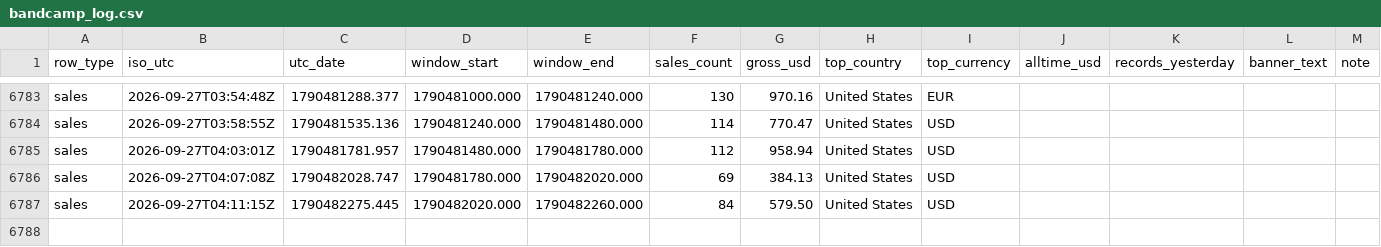
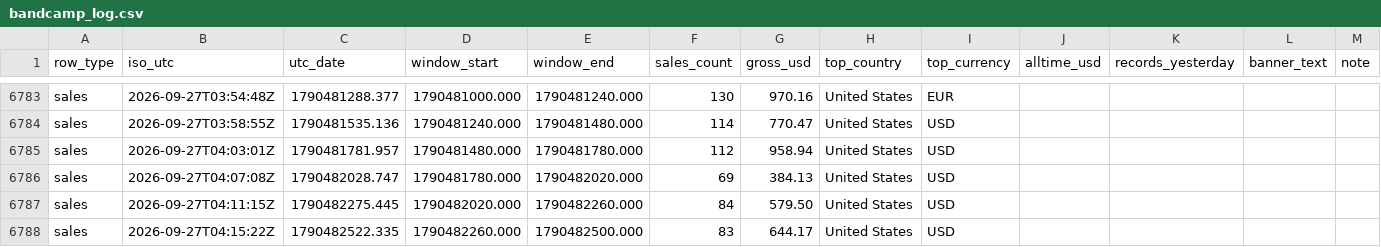
Before and after one commit to samwilco/bandcamp-revenue-tracker, a CSV file: data/bandcamp_log.csv, drawn as a sheet; only a part is shown, gaps mark what is left out.

```diff
--- a/data/bandcamp_log.csv
+++ b/data/bandcamp_log.csv
@@ -6787 +6787,2 @@ sales,2026-09-27T04:07:08Z,1790482028.747,1790481780.000,1790482020.000,69,384.1
 sales,2026-09-27T04:11:15Z,1790482275.445,1790482020.000,1790482260.000,84,579.50,United States,USD,,,,
+sales,2026-09-27T04:15:22Z,1790482522.335,1790482260.000,1790482500.000,83,644.17,United States,USD,,,,
```
Also changed, not shown: 2 other files.
